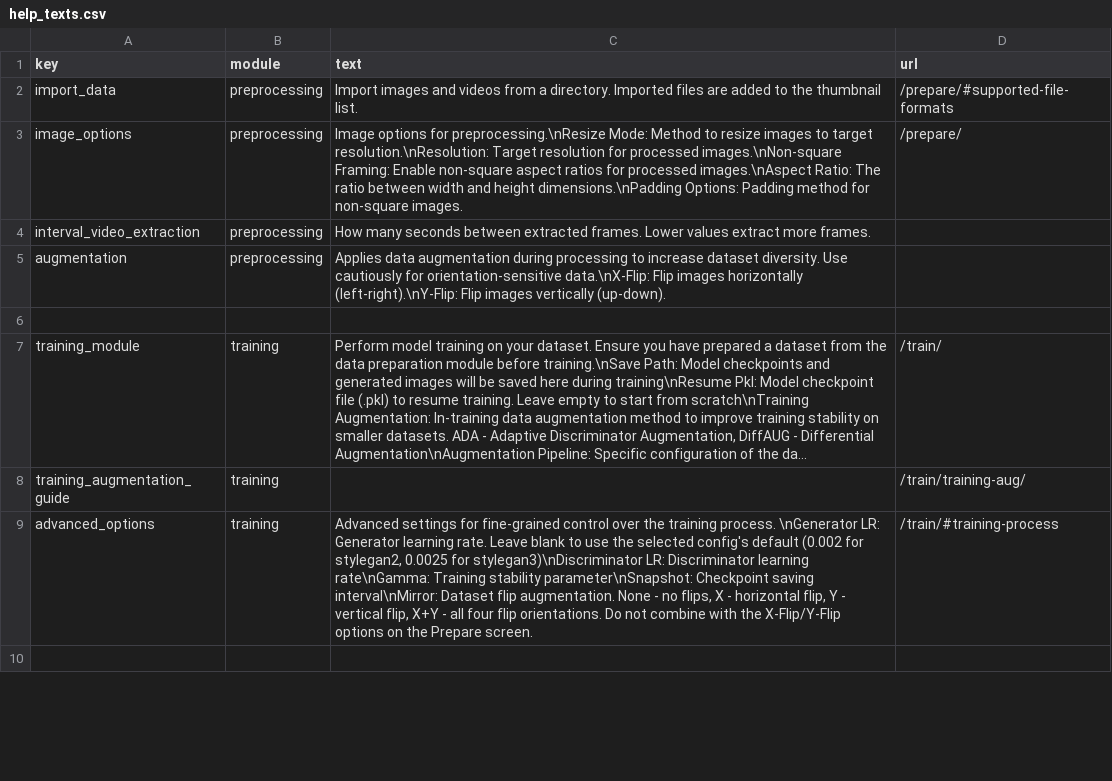
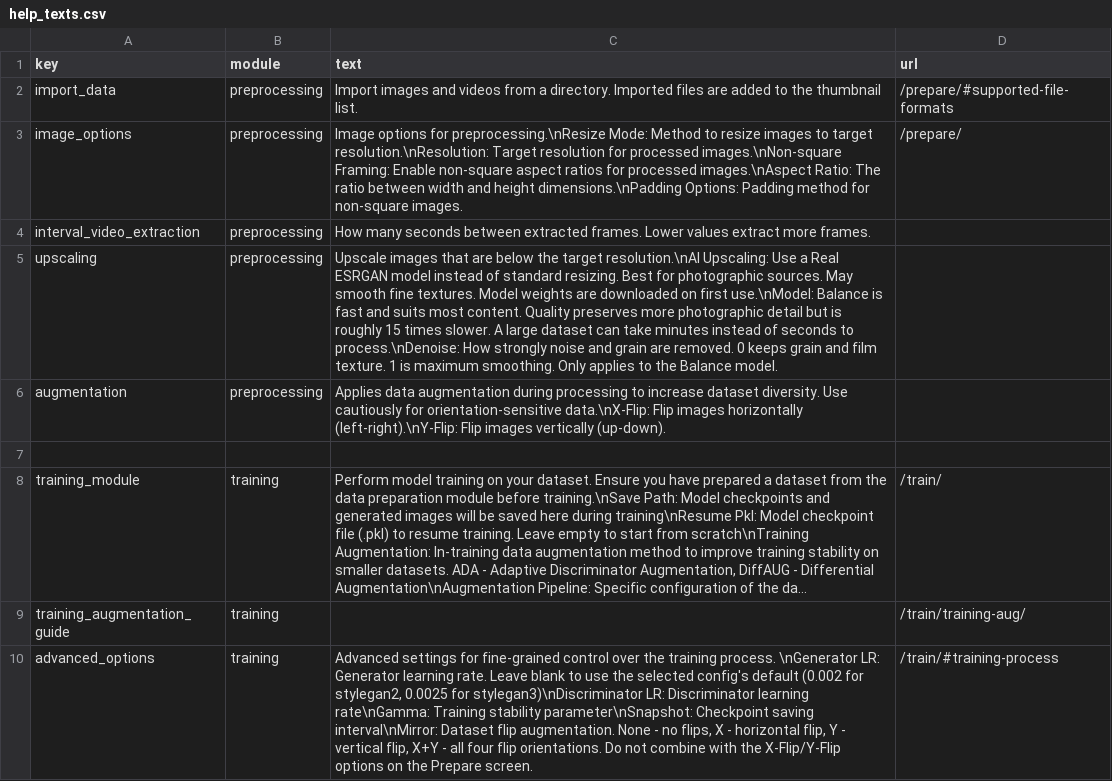
Before and after one commit to Metacreation-Lab/autolume, a CSV file: modules/help_texts.csv, drawn as a sheet; only a part is shown; the shorter side is filled out with more unchanged rows; long unchanged cells end in ….

Commit message:
feat: add real esrgan upscaling to dataset preparation
Add an Upscaling section to Prepare with an AI toggle, model choice and
denoise slider, backed by a Real-ESRGAN pass that runs before resize.
Weights download on demand behind a cancellable progress overlay that
reverts the setting when a download fails. Imported images are probed
for their dimensions in bounded per-frame chunks, and those below the
output target get a warning badge in the thumbnail grid.

```diff
--- a/modules/help_texts.csv
+++ b/modules/help_texts.csv
@@ -4,2 +4,3 @@ image_options,preprocessing,"Image options for preprocessing.\nResize Mode: Meth
 interval_video_extraction,preprocessing,"How many seconds between extracted frames. Lower values extract more frames."
+upscaling,preprocessing,"Upscale images that are below the target resolution.\nAI Upscaling: Use a Real ESRGAN model instead of standard resizing. Best for photographic sources. May smooth fine textures. Model weights are downloaded on first use.\nModel: Balance is fast and suits most content. Quality preserves more photographic detail but is roughly 15 times slower. A large dataset can take minutes instead of seconds to process.\nDenoise: How strongly noise and grain are removed. 0 keeps grain and film texture. 1 is maximum smoothing. Only applies to the Balance model."
 augmentation,preprocessing,"Applies data augmentation during processing to increase dataset diversity. Use cautiously for orientation-sensitive data.\nX-Flip: Flip images horizontally (left-right).\nY-Flip: Flip images vertically (up-down)."
```
Also changed, not shown: 7 other files.
